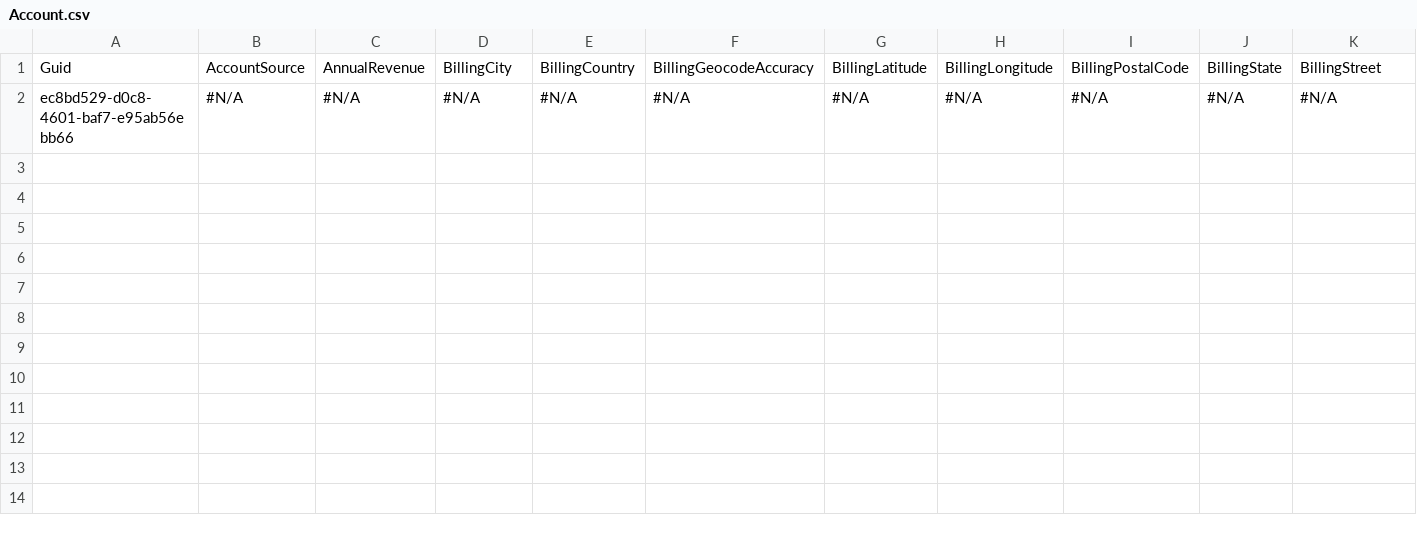
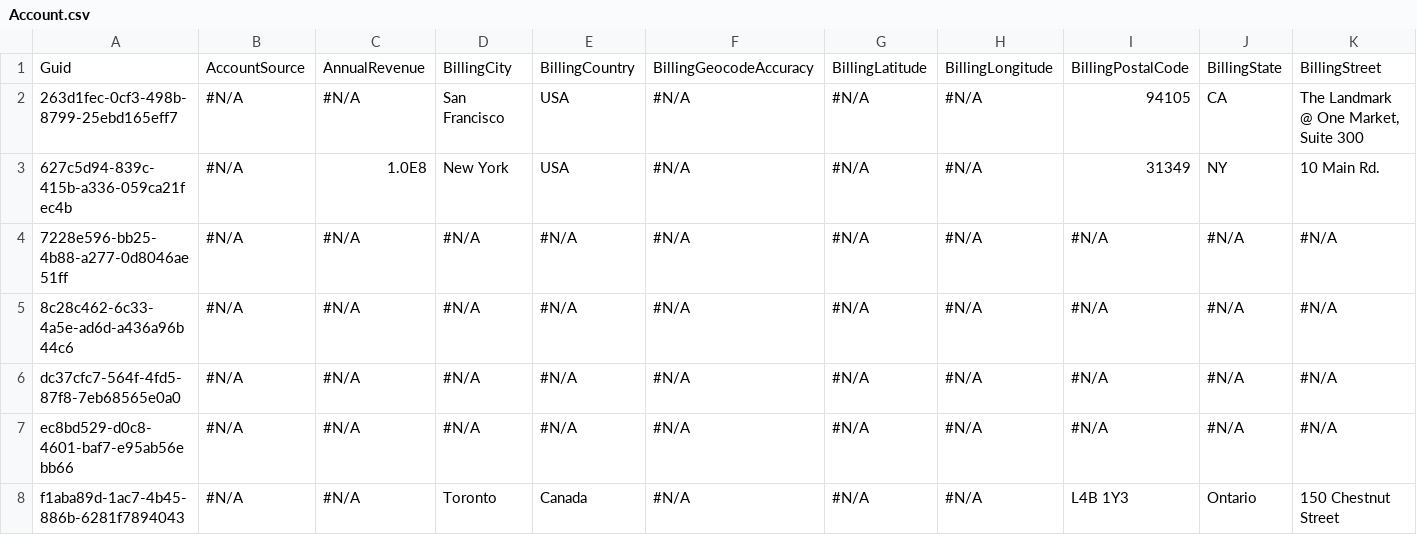
Before and after one commit to gmichail21/vcs-test, a CSV file: Account.csv, drawn as a sheet; only a part is shown; rows hold the shown columns only; the diff names each change by its address in the sheet, - before the commit and + after, or states it on an @@ line.

```diff
--- a/Account.csv
+++ b/Account.csv
+row 2: 263d1fec-0cf3-498b-8799-25ebd165eff7 | #N/A | #N/A | San Francisco | USA | #N/A | #N/A | #N/A | 94105 | CA | The Landmark @ One Market, Suite 300
+row 3: 627c5d94-839c-415b-a336-059ca21fec4b | #N/A | 1.0E8 | New York | USA | #N/A | #N/A | #N/A | 31349 | NY | 10 Main Rd.
+row 4: 7228e596-bb25-4b88-a277-0d8046ae51ff | #N/A | #N/A | #N/A | #N/A | #N/A | #N/A | #N/A | #N/A | #N/A | #N/A
+row 5: 8c28c462-6c33-4a5e-ad6d-a436a96b44c6 | #N/A | #N/A | #N/A | #N/A | #N/A | #N/A | #N/A | #N/A | #N/A | #N/A
+row 6: dc37cfc7-564f-4fd5-87f8-7eb68565e0a0 | #N/A | #N/A | #N/A | #N/A | #N/A | #N/A | #N/A | #N/A | #N/A | #N/A
+row 8: f1aba89d-1ac7-4b45-886b-6281f7894043 | #N/A | #N/A | Toronto | Canada | #N/A | #N/A | #N/A | L4B 1Y3 | Ontario | 150 Chestnut Street
```
Also changed, not shown: 3 other files.
